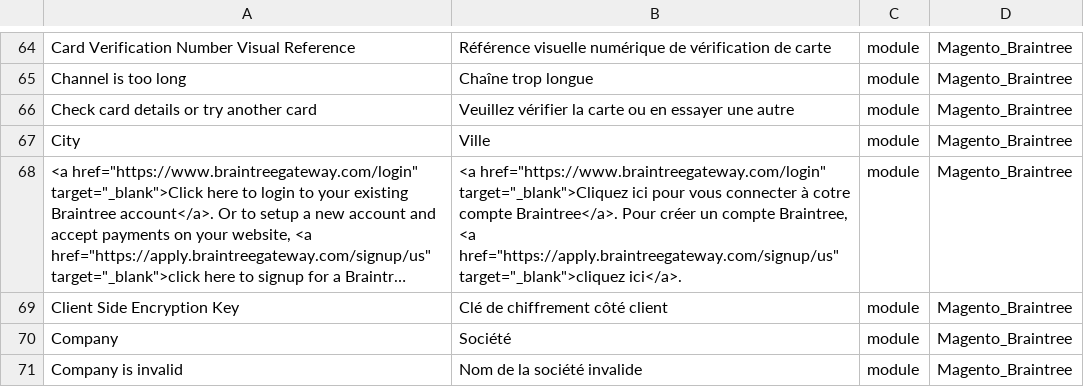
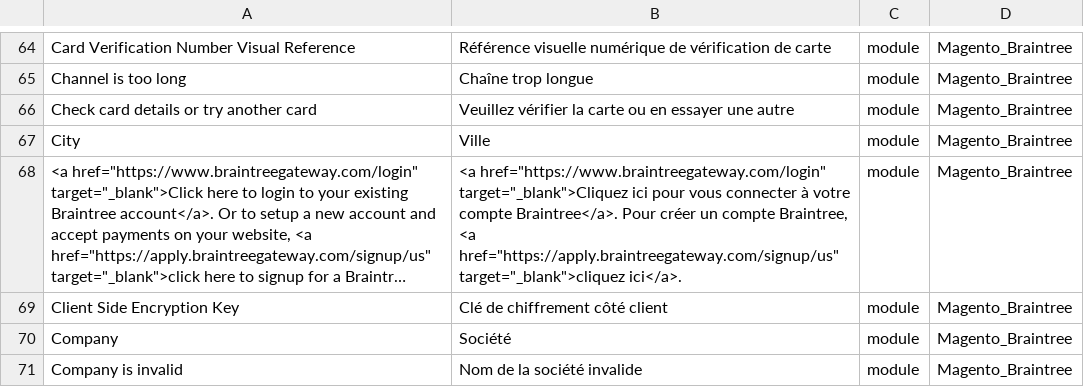
Before and after one commit to Imaginaerum/magento2-language-fr-fr, a CSV file: fr_fr.module.magento_braintree.csv, drawn as a sheet; only a part is shown, gaps mark what is left out; long unchanged cells end in …; the diff names each change by its address in the sheet, - before the commit and + after, or states it on an @@ line.

Commit message:
fix #61

```diff
--- a/fr_fr.module.magento_braintree.csv
+++ b/fr_fr.module.magento_braintree.csv
-B68: …connecter à cotre compte Braintree</a>.…
+B68: …connecter à votre compte Braintree</a>.…
```
